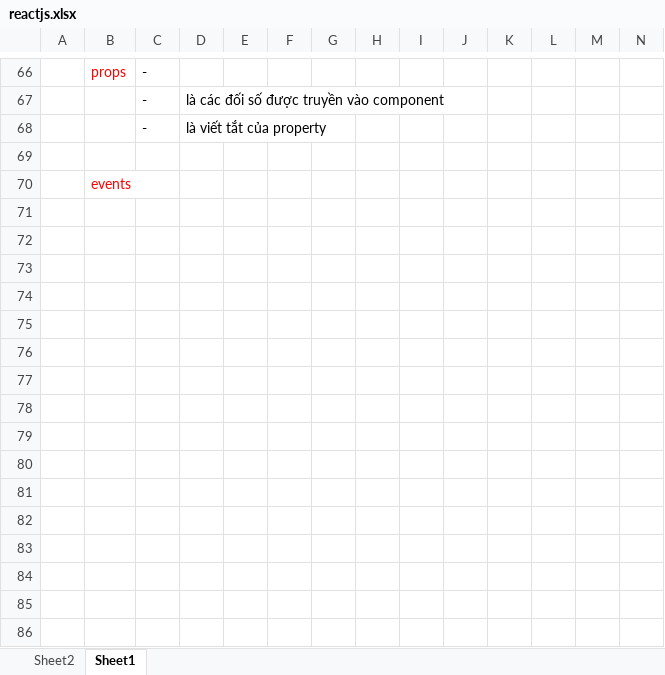
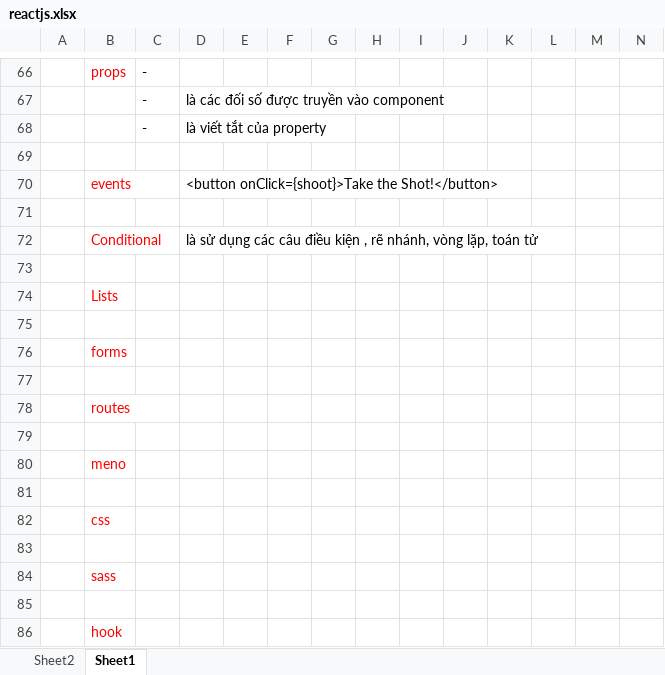
Before and after one commit to PhanDongg/MENU, an Excel workbook: reactjs.xlsx, sheet Sheet1, drawn as a sheet; only a part is shown, gaps mark what is left out; values as stored, in another font and other column widths than the file's, no borders; addresses are those after the commit; rows hold the shown columns only; the diff covers the shown part only; the diff names each change by its address in the sheet, - before the commit and + after, or states it on an @@ line.

```diff
--- a/reactjs.xlsx (sheet Sheet1)
+++ b/reactjs.xlsx (sheet Sheet1)
+row 70:  | events |  | <button onClick={shoot}>Take the Shot!</button>
+row 71: (empty)
+row 72:  | Conditional |  | là sử dụng các câu điều kiện , rẽ nhánh, vòng lặp, toán tử
+row 73: (empty)
-B74: events
+B74: Lists
+row 75: (empty)
+row 76:  | forms
+row 77: (empty)
+row 78:  | routes
+row 79: (empty)
+row 80:  | meno
+row 81: (empty)
+row 82:  | css
+row 83: (empty)
+row 84:  | sass
+row 85: (empty)
+row 86:  | hook
```
Also changed, not shown: cell formats elsewhere in this sheet, 1 other file.
